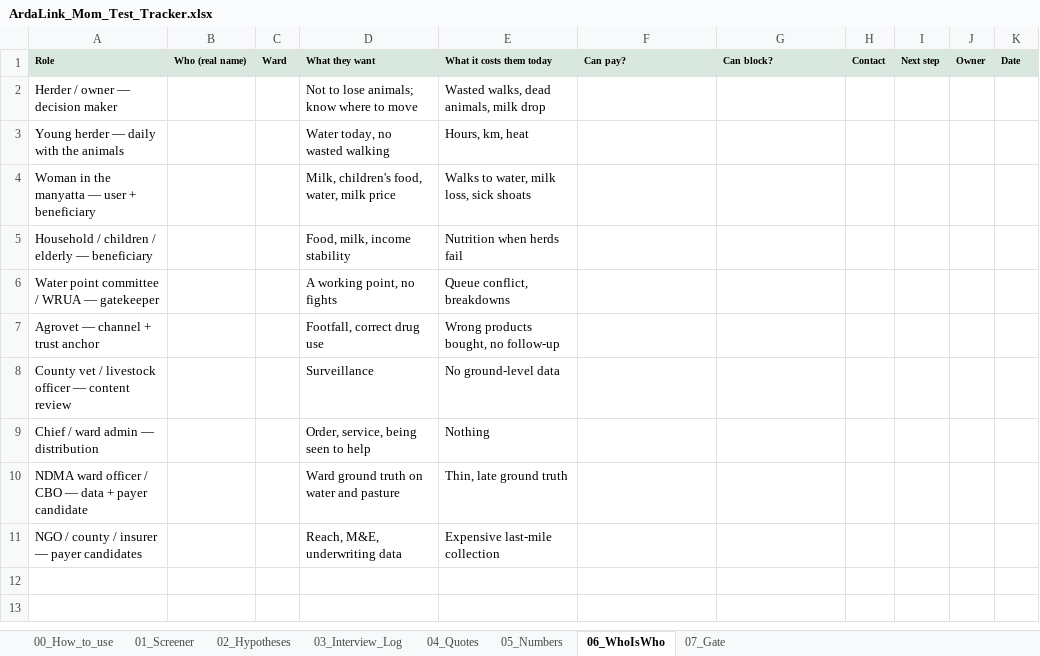
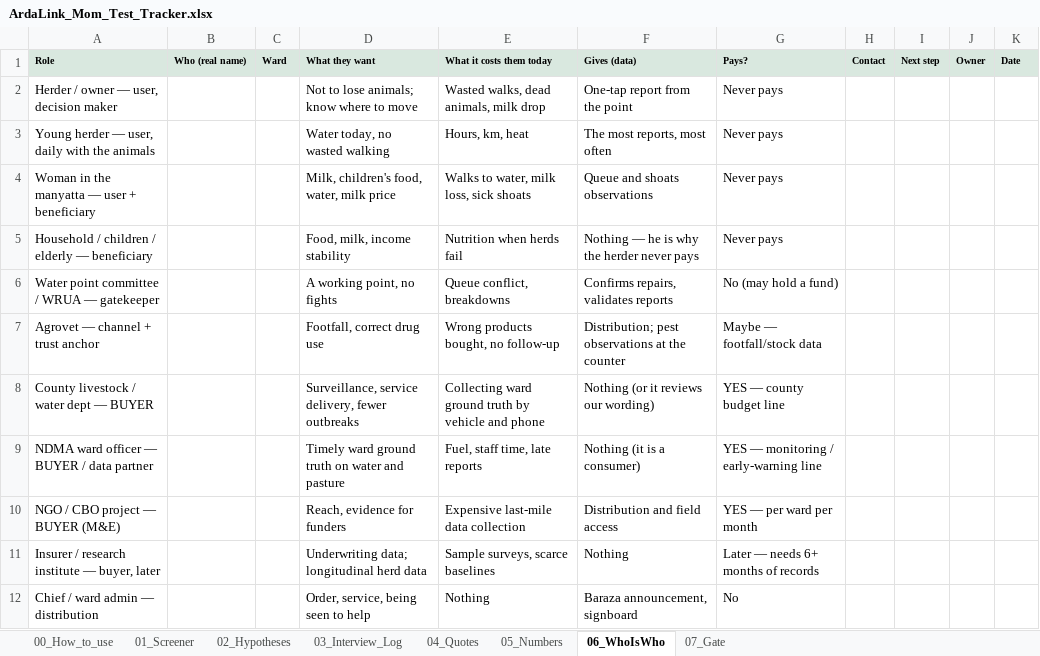
Before and after one commit to Diznizo25/arda-piosphere, an Excel workbook: docs/field/ArdaLink_Mom_Test_Tracker.xlsx, sheet 06_WhoIsWho, drawn as a sheet; values as stored, in another font and other column widths than the file's, no borders; removed rows and columns are numbered as before the commit, all else as after; the diff names each change by its address in the sheet, - before the commit and + after, or states it on an @@ line.

Commit message:
The herder is not the buyer: he supplies, institutions pay - plus one simple questions document
Model correction across the kit: the pastoralist is the user and the beneficiary and NEVER pays. What he gives is the data (a one-tap water report, a pest observation, a herd change); what we sell is that stream to the institutions that already pay to collect ground truth badly - county, NDMA, NGO/M&E, insurer, research. The round now validates two sides, both fatal: will he SUPPLY on a rhythm (S1-S4, tested in the 10 pastoralist interviews) and will a BUYER pay, with a budget line, an owner and a cycle (V1-V2, tested in the 5 ecosystem interviews). The gate, the pre-mortem, the who-is-who map, the tracker and the README all now say the same thing; the old willingness-to-pay framing survives only where it is explicitly negated, and a test enforces that.

New S-hypotheses and questions: block L (Contributing information, 52-55) asks what he has already told people and how trust travels in the group - because unreliable supply kills the data product before any buyer sees it. The payer question was removed from the pastoralist guide and replaced with past-tense procurement questions in the buyer guides: what did the last collection cost, which line paid it, who signs, when does the cycle close.

New deliverable: docs/field/mom_test_questions_only.md and its rendered ArdaLink_Mom_Test_Questions.pdf/.docx - 4 pages, 60 questions in 13 blocks, Swahili to ask and English for reference, nothing else. Both documents share the same question numbering and a test enforces it.

```diff
--- a/docs/field/ArdaLink_Mom_Test_Tracker.xlsx (sheet 06_WhoIsWho)
+++ b/docs/field/ArdaLink_Mom_Test_Tracker.xlsx (sheet 06_WhoIsWho)
-F1: Can pay?
+F1: Gives (data)
-G1: Can block?
+G1: Pays?
-A2 (Role): Herder / owner — decision maker
+A2 (Role): Herder / owner — user, decision maker
-F2 (Gives (data)): (empty)
+F2 (Gives (data)): One-tap report from the point
-G2:G5 (Pays?): (empty)
+G2:G5 (Pays?): Never pays
-A3 (Role): Young herder — daily with the animals
+A3 (Role): Young herder — user, daily with the animals
-F3 (Gives (data)): (empty)
+F3 (Gives (data)): The most reports, most often
-F4 (Gives (data)): (empty)
+F4 (Gives (data)): Queue and shoats observations
-F5 (Gives (data)): (empty)
+F5 (Gives (data)): Nothing — he is why the herder never pays
-F6 (Gives (data)): (empty)
+F6 (Gives (data)): Confirms repairs, validates reports
-G6 (Pays?): (empty)
+G6 (Pays?): No (may hold a fund)
-F7 (Gives (data)): (empty)
+F7 (Gives (data)): Distribution; pest observations at the counter
-G7 (Pays?): (empty)
+G7 (Pays?): Maybe — footfall/stock data
-row 8: County vet / livestock officer — content review |  |  | Surveillance | No ground-level data
+row 8: County livestock / water dept — BUYER |  |  | Surveillance, service delivery, fewer outbreaks | Collecting ward ground truth by vehicle and phone | Nothing (or it reviews our wording) | YES — county budget line
+row 9: NDMA ward officer — BUYER / data partner |  |  | Timely ward ground truth on water and pasture | Fuel, staff time, late reports | Nothing (it is a consumer) | YES — monitoring / early-warning line
+row 10: NGO / CBO project — BUYER (M&E) |  |  | Reach, evidence for funders | Expensive last-mile data collection | Distribution and field access | YES — per ward per month
+row 11: Insurer / research institute — buyer, later |  |  | Underwriting data; longitudinal herd data | Sample surveys, scarce baselines | Nothing | Later — needs 6+ months of records
-F12 (Gives (data)): (empty)
+F12 (Gives (data)): Baraza announcement, signboard
-G12 (Pays?): (empty)
+G12 (Pays?): No
-row 10: NDMA ward officer / CBO — data + payer candidate |  |  | Ward ground truth on water and pasture | Thin, late ground truth
-row 11: NGO / county / insurer — payer candidates |  |  | Reach, M&E, underwriting data | Expensive last-mile collection
```
Also changed, not shown: sheet 02_Hypotheses, sheet 07_Gate, 10 other files.
